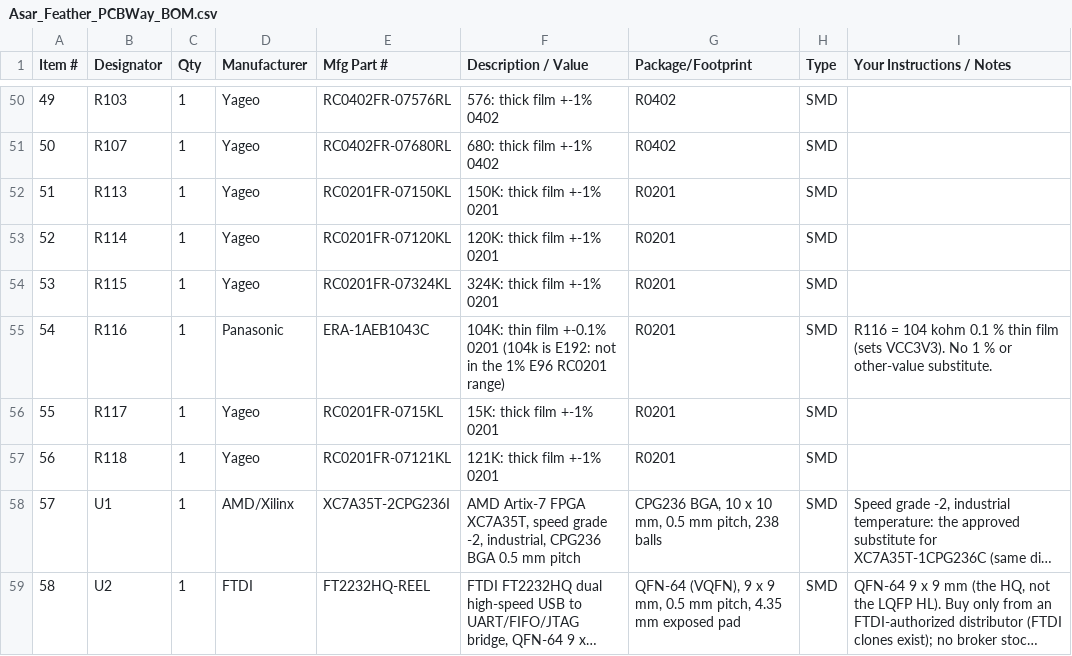
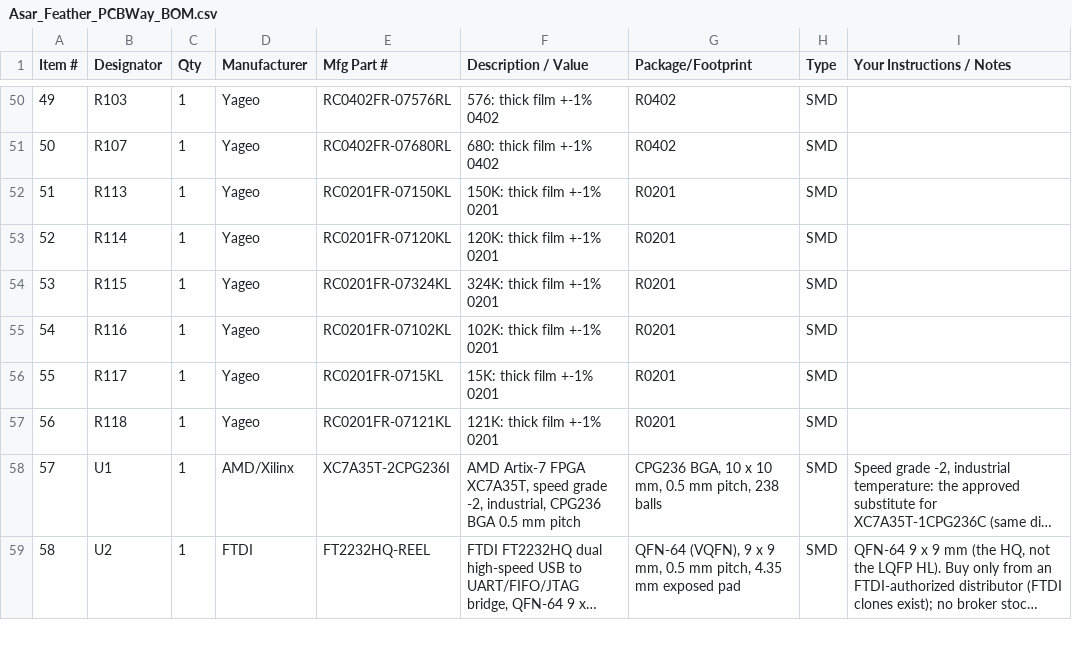
Before and after one commit to tambechristian/Zulu_A7, a CSV file: Asar_feather/assembly/Asar_Feather_PCBWay_BOM.csv, drawn as a sheet; only a part is shown, gaps mark what is left out; long unchanged cells end in ….

```diff
--- a/Asar_feather/assembly/Asar_Feather_PCBWay_BOM.csv
+++ b/Asar_feather/assembly/Asar_Feather_PCBWay_BOM.csv
@@ -54,3 +54,3 @@
 53,R115,1,Yageo,RC0201FR-07324KL,324K: thick film +-1% 0201,R0201,SMD,
-54,R116,1,Panasonic,ERA-1AEB1043C,104K: thin film +-0.1% 0201 (104k is E192: not in the 1% E96 RC0201 range),R0201,SMD,R116 = 104 kohm 0.1 % thin film (sets VCC3V3). No 1 % or other-value substitute.
+54,R116,1,Yageo,RC0201FR-07102KL,102K: thick film +-1% 0201,R0201,SMD,
 55,R117,1,Yageo,RC0201FR-0715KL,15K: thick film +-1% 0201,R0201,SMD,
```
Also changed, not shown: Zulu_A7_Fab_B/assembly/Zulu_A7_Fab_B_PCBWay_BOM.csv, 14 other files.
